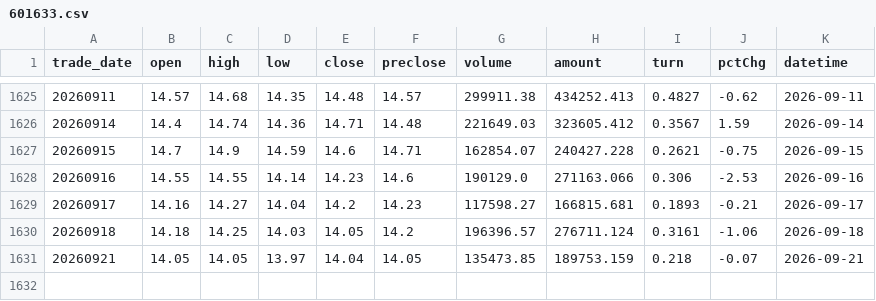
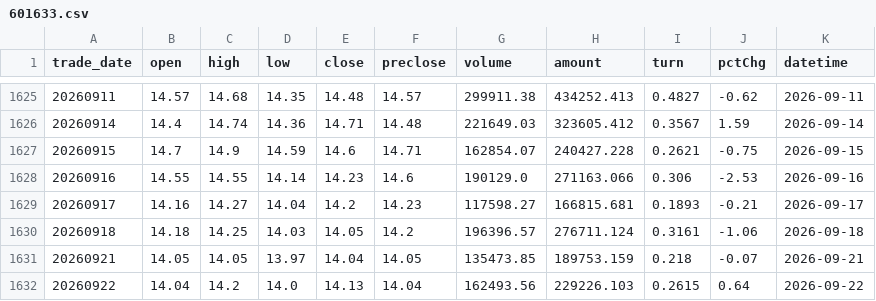
Before and after one commit to moyichen/skyquant, a CSV file: cache/stock_cache/601633.csv, drawn as a sheet; only a part is shown, gaps mark what is left out.

Commit message:
add --stock-list

```diff
--- a/cache/stock_cache/601633.csv
+++ b/cache/stock_cache/601633.csv
@@ -1631 +1631,2 @@ trade_date,open,high,low,close,preclose,volume,amount,turn,pctChg,datetime
 20260921,14.05,14.05,13.97,14.04,14.05,135473.85,189753.159,0.218,-0.07,2026-09-21
+20260922,14.04,14.2,14.0,14.13,14.04,162493.56,229226.103,0.2615,0.64,2026-09-22
```
Also changed, not shown: 11 other files.
